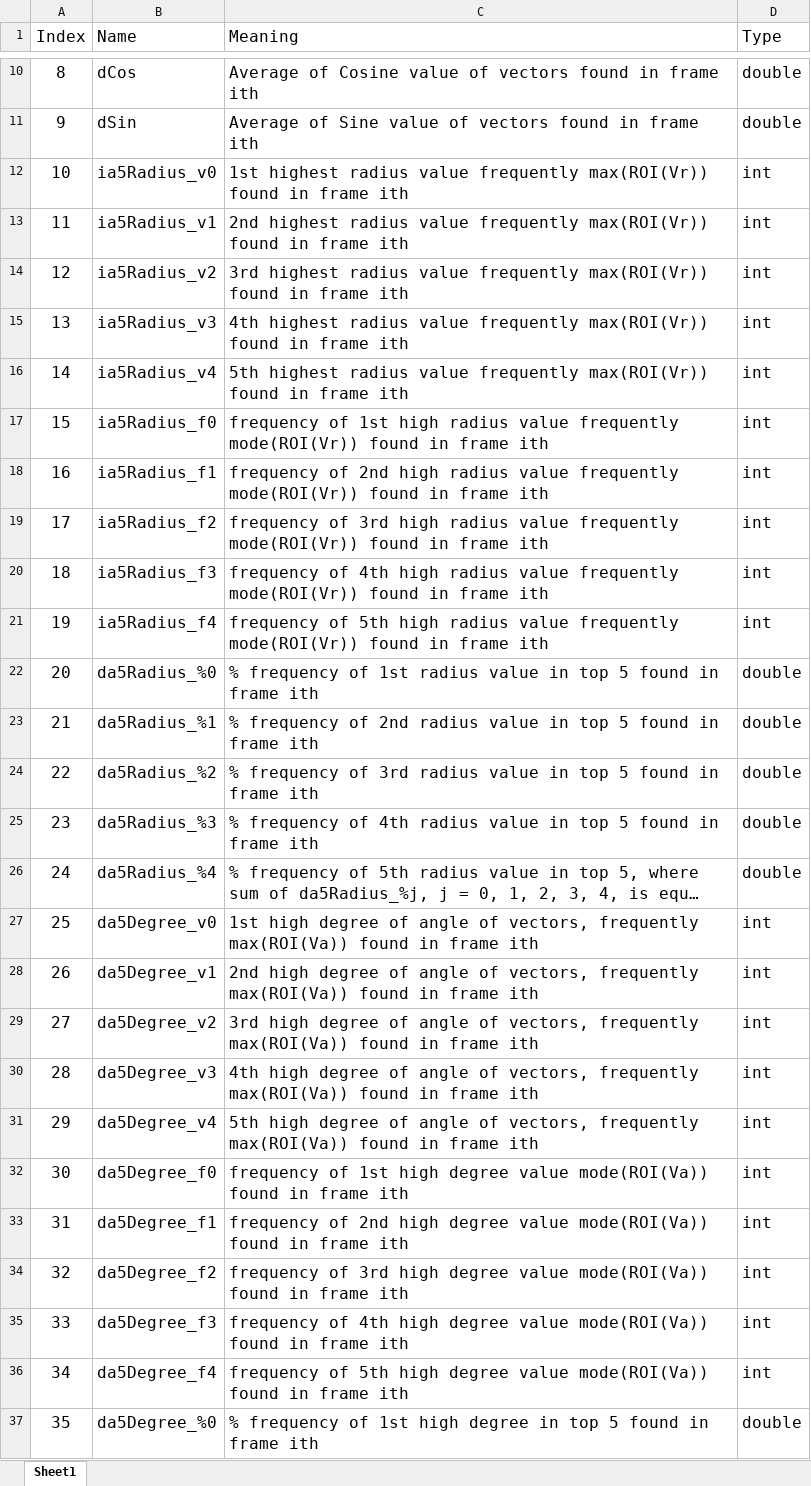
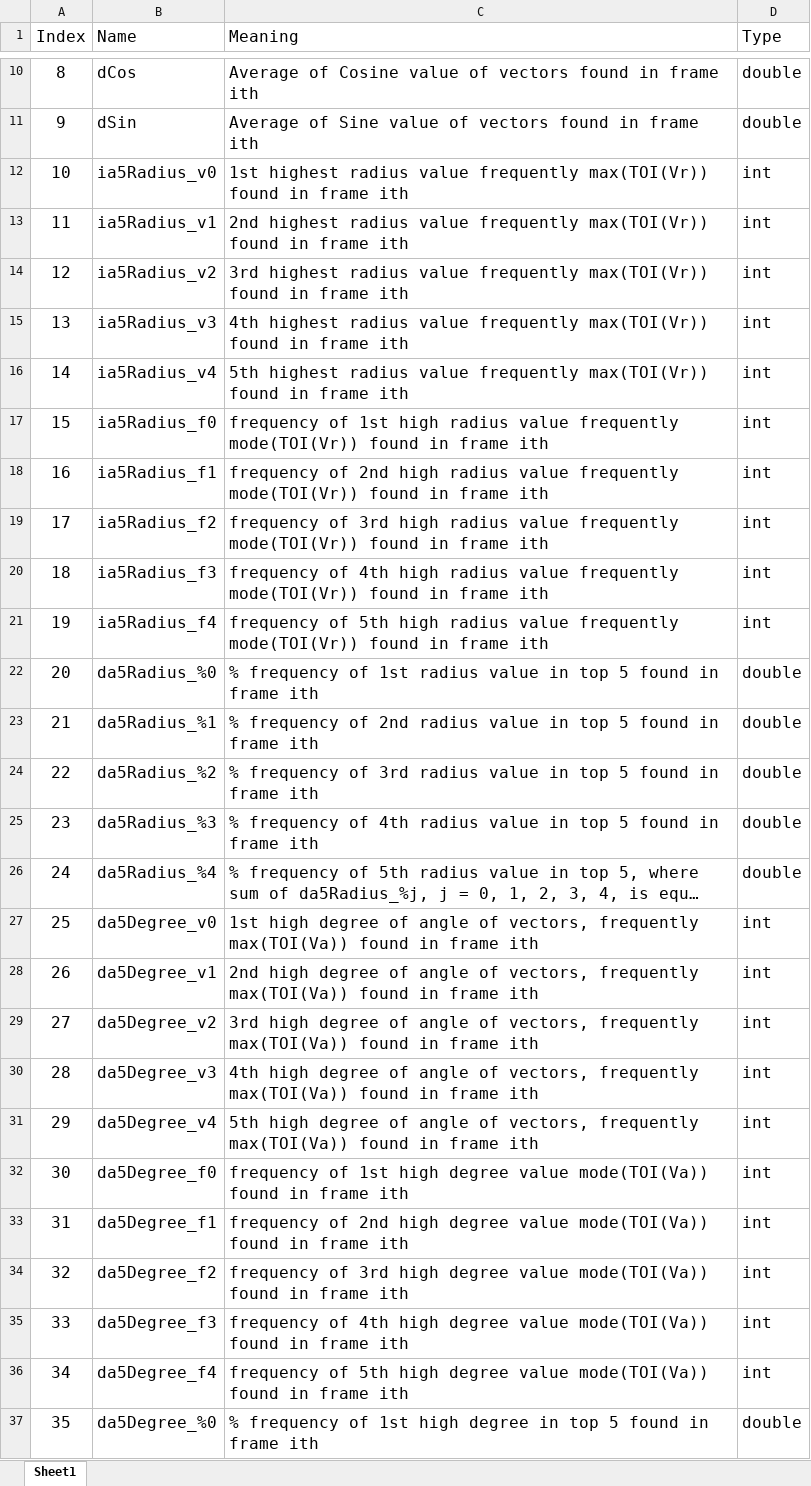
Before and after one commit to JittarinJet/Fire_Detection_2022_Material, an Excel workbook: 89_Features_Definition.xlsx, sheet Sheet1, drawn as a sheet; only a part is shown, gaps mark what is left out; long unchanged cells end in …; values as stored, in another font and other column widths than the file's, no borders; the diff covers the shown part only; the diff names each change by its address in the sheet, - before the commit and + after, or states it on an @@ line.

```diff
--- a/89_Features_Definition.xlsx (sheet Sheet1)
+++ b/89_Features_Definition.xlsx (sheet Sheet1)
-C12 (Meaning): …value frequently max(ROI(Vr)) found in…
+C12 (Meaning): …value frequently max(TOI(Vr)) found in…
-C13 (Meaning): …value frequently max(ROI(Vr)) found in…
+C13 (Meaning): …value frequently max(TOI(Vr)) found in…
-C14 (Meaning): …value frequently max(ROI(Vr)) found in…
+C14 (Meaning): …value frequently max(TOI(Vr)) found in…
-C15 (Meaning): …value frequently max(ROI(Vr)) found in…
+C15 (Meaning): …value frequently max(TOI(Vr)) found in…
-C16 (Meaning): …value frequently max(ROI(Vr)) found in…
+C16 (Meaning): …value frequently max(TOI(Vr)) found in…
-C17 (Meaning): …value frequently mode(ROI(Vr)) found in…
+C17 (Meaning): …value frequently mode(TOI(Vr)) found in…
-C18 (Meaning): …value frequently mode(ROI(Vr)) found in…
+C18 (Meaning): …value frequently mode(TOI(Vr)) found in…
-C19 (Meaning): …value frequently mode(ROI(Vr)) found in…
+C19 (Meaning): …value frequently mode(TOI(Vr)) found in…
-C20 (Meaning): …value frequently mode(ROI(Vr)) found in…
+C20 (Meaning): …value frequently mode(TOI(Vr)) found in…
-C21 (Meaning): …value frequently mode(ROI(Vr)) found in…
+C21 (Meaning): …value frequently mode(TOI(Vr)) found in…
-C27 (Meaning): …vectors, frequently max(ROI(Va)) found in…
+C27 (Meaning): …vectors, frequently max(TOI(Va)) found in…
-C28 (Meaning): …vectors, frequently max(ROI(Va)) found in…
+C28 (Meaning): …vectors, frequently max(TOI(Va)) found in…
-C29 (Meaning): …vectors, frequently max(ROI(Va)) found in…
+C29 (Meaning): …vectors, frequently max(TOI(Va)) found in…
-C30 (Meaning): …vectors, frequently max(ROI(Va)) found in…
+C30 (Meaning): …vectors, frequently max(TOI(Va)) found in…
-C31 (Meaning): …vectors, frequently max(ROI(Va)) found in…
+C31 (Meaning): …vectors, frequently max(TOI(Va)) found in…
-C32 (Meaning): …degree value mode(ROI(Va)) found in…
+C32 (Meaning): …degree value mode(TOI(Va)) found in…
-C33 (Meaning): …degree value mode(ROI(Va)) found in…
+C33 (Meaning): …degree value mode(TOI(Va)) found in…
-C34 (Meaning): …degree value mode(ROI(Va)) found in…
+C34 (Meaning): …degree value mode(TOI(Va)) found in…
-C35 (Meaning): …degree value mode(ROI(Va)) found in…
+C35 (Meaning): …degree value mode(TOI(Va)) found in…
-C36 (Meaning): …degree value mode(ROI(Va)) found in…
+C36 (Meaning): …degree value mode(TOI(Va)) found in…
```
Also changed, not shown: 30 edited cells elsewhere in this sheet, 1 other file.
